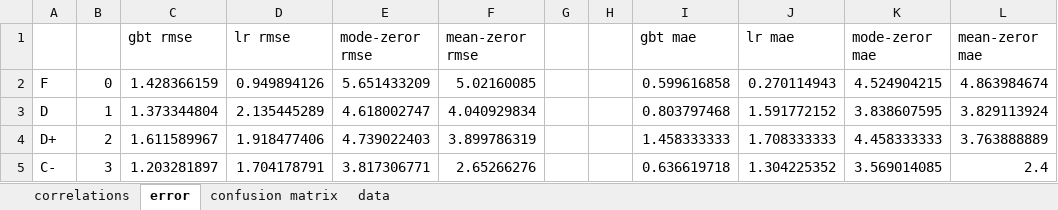
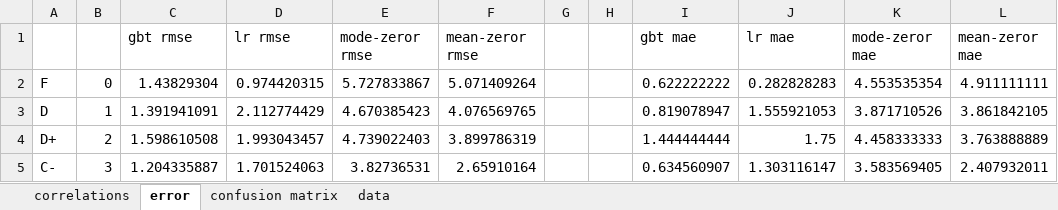
Before and after one commit to eross-uwp/Server, an Excel workbook: postrequisite_prediction/analysis/All Prereqs.xlsx, sheet error, drawn as a sheet; only a part is shown; values as stored, in another font and other column widths than the file's, no borders; the diff covers the shown part only; the diff names each change by its address in the sheet, - before the commit and + after, or states it on an @@ line.

```diff
--- a/postrequisite_prediction/analysis/All Prereqs.xlsx (sheet error)
+++ b/postrequisite_prediction/analysis/All Prereqs.xlsx (sheet error)
-C2 (gbt rmse): 1.428366159
+C2 (gbt rmse): 1.43829304
-D2 (lr rmse): 0.949894126
+D2 (lr rmse): 0.974420315
-E2 (mode-zeror rmse): 5.651433209
+E2 (mode-zeror rmse): 5.727833867
-F2 (mean-zeror rmse): 5.02160085
+F2 (mean-zeror rmse): 5.071409264
-I2 (gbt mae): 0.599616858
+I2 (gbt mae): 0.622222222
-J2 (lr mae): 0.270114943
+J2 (lr mae): 0.282828283
-K2 (mode-zeror mae): 4.524904215
+K2 (mode-zeror mae): 4.553535354
-L2 (mean-zeror mae): 4.863984674
+L2 (mean-zeror mae): 4.911111111
-C3 (gbt rmse): 1.373344804
+C3 (gbt rmse): 1.391941091
-D3 (lr rmse): 2.135445289
+D3 (lr rmse): 2.112774429
-E3 (mode-zeror rmse): 4.618002747
+E3 (mode-zeror rmse): 4.670385423
-F3 (mean-zeror rmse): 4.040929834
+F3 (mean-zeror rmse): 4.076569765
-I3 (gbt mae): 0.803797468
+I3 (gbt mae): 0.819078947
-J3 (lr mae): 1.591772152
+J3 (lr mae): 1.555921053
-K3 (mode-zeror mae): 3.838607595
+K3 (mode-zeror mae): 3.871710526
-L3 (mean-zeror mae): 3.829113924
+L3 (mean-zeror mae): 3.861842105
-C4 (gbt rmse): 1.611589967
+C4 (gbt rmse): 1.598610508
-D4 (lr rmse): 1.918477406
+D4 (lr rmse): 1.993043457
-I4 (gbt mae): 1.458333333
+I4 (gbt mae): 1.444444444
-J4 (lr mae): 1.708333333
+J4 (lr mae): 1.75
-C5 (gbt rmse): 1.203281897
+C5 (gbt rmse): 1.204335887
-D5 (lr rmse): 1.704178791
+D5 (lr rmse): 1.701524063
-E5 (mode-zeror rmse): 3.817306771
+E5 (mode-zeror rmse): 3.82736531
-F5 (mean-zeror rmse): 2.65266276
+F5 (mean-zeror rmse): 2.65910164
-I5 (gbt mae): 0.636619718
+I5 (gbt mae): 0.634560907
-J5 (lr mae): 1.304225352
+J5 (lr mae): 1.303116147
-K5 (mode-zeror mae): 3.569014085
+K5 (mode-zeror mae): 3.583569405
-L5 (mean-zeror mae): 2.4
+L5 (mean-zeror mae): 2.407932011
```
Also changed, not shown: 72 edited cells elsewhere in this sheet, sheet data, sheet confusion matrix, sheet correlations, formulas that keep their value, postrequisite_prediction/analysis/Immediate Prereqs.xlsx, 4 other files.
